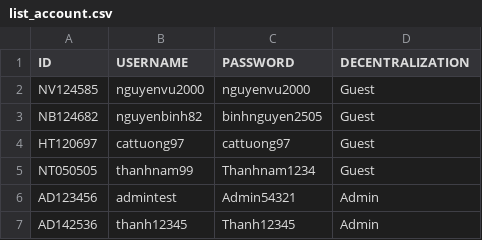
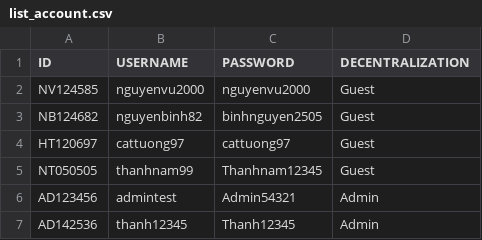
Before and after one commit to thaovt1991/Manager_Coffee_And_Drink, a CSV file: out_data/list_account.csv, drawn as a sheet.

```diff
--- a/out_data/list_account.csv
+++ b/out_data/list_account.csv
@@ -4,3 +4,3 @@ NB124682,nguyenbinh82,binhnguyen2505,Guest
 HT120697,cattuong97,cattuong97,Guest
-NT050505,thanhnam99,Thanhnam1234,Guest
+NT050505,thanhnam99,Thanhnam12345,Guest
 AD123456,admintest,Admin54321,Admin
```
Also changed, not shown: out_data/list_bills.csv, out_data/list_drinks.csv, 14 other files.
